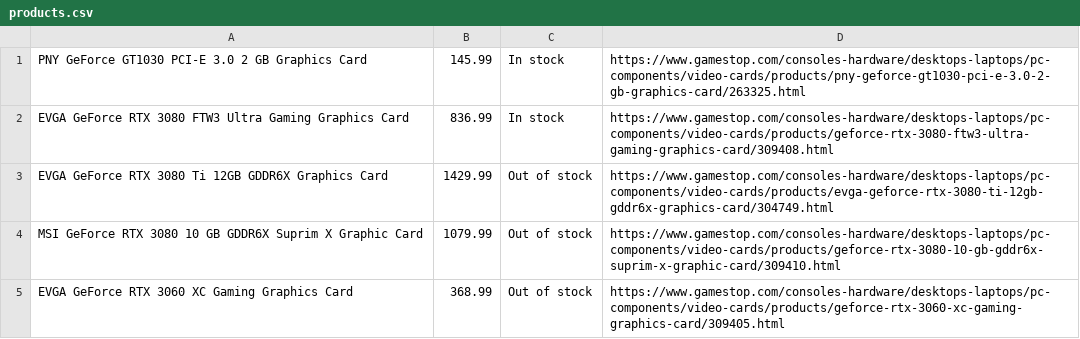
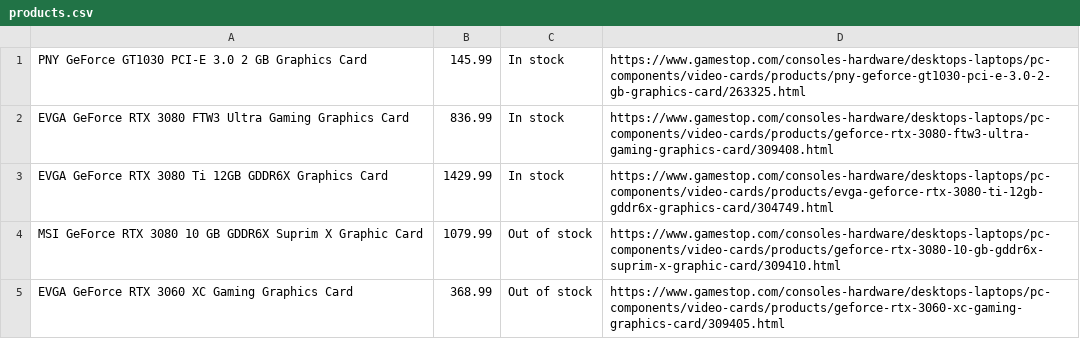
Before and after one commit to Yashar-Nishaburi/StockAlert, a CSV file: src/products.csv, drawn as a sheet.

```diff
--- a/src/products.csv
+++ b/src/products.csv
@@ -2,3 +2,3 @@ PNY GeForce GT1030 PCI-E 3.0 2 GB Graphics Card,145.99,In stock,https://www.game
 EVGA GeForce RTX 3080 FTW3 Ultra Gaming Graphics Card,836.99,In stock,https://www.gamestop.com/consoles-hardware/desktops-laptops/pc-components/video-cards/products/geforce-rtx-3080-ftw3-ultra-gaming-graphics-card/309408.html
-EVGA GeForce RTX 3080 Ti 12GB GDDR6X Graphics Card,1429.99,Out of stock,https://www.gamestop.com/consoles-hardware/desktops-laptops/pc-components/video-cards/products/evga-geforce-rtx-3080-ti-12gb-gddr6x-graphics-card/304749.html
+EVGA GeForce RTX 3080 Ti 12GB GDDR6X Graphics Card,1429.99,In stock,https://www.gamestop.com/consoles-hardware/desktops-laptops/pc-components/video-cards/products/evga-geforce-rtx-3080-ti-12gb-gddr6x-graphics-card/304749.html
 MSI GeForce RTX 3080 10 GB GDDR6X Suprim X Graphic Card,1079.99,Out of stock,https://www.gamestop.com/consoles-hardware/desktops-laptops/pc-components/video-cards/products/geforce-rtx-3080-10-gb-gddr6x-suprim-x-graphic-card/309410.html
```
Also changed, not shown: 27 other files.
